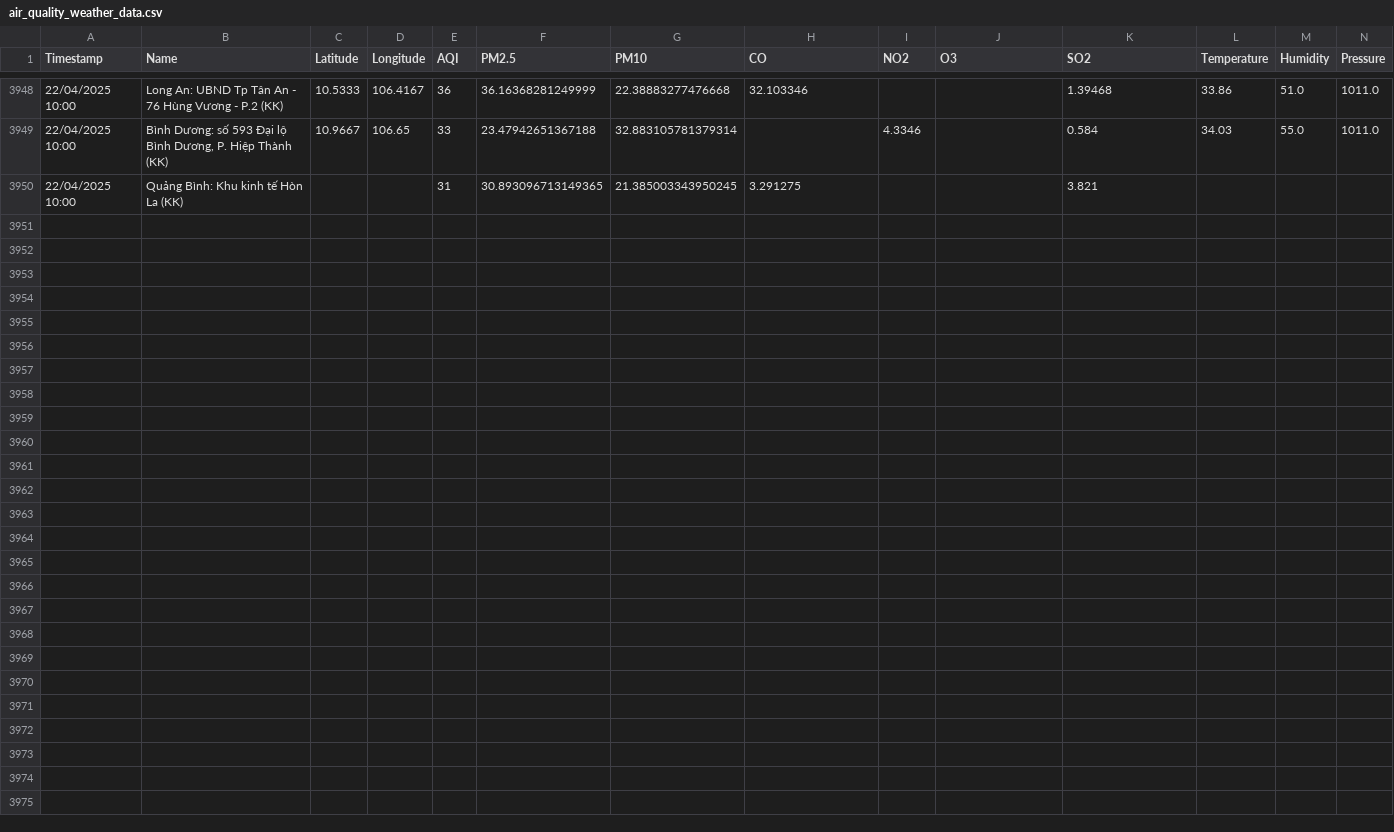
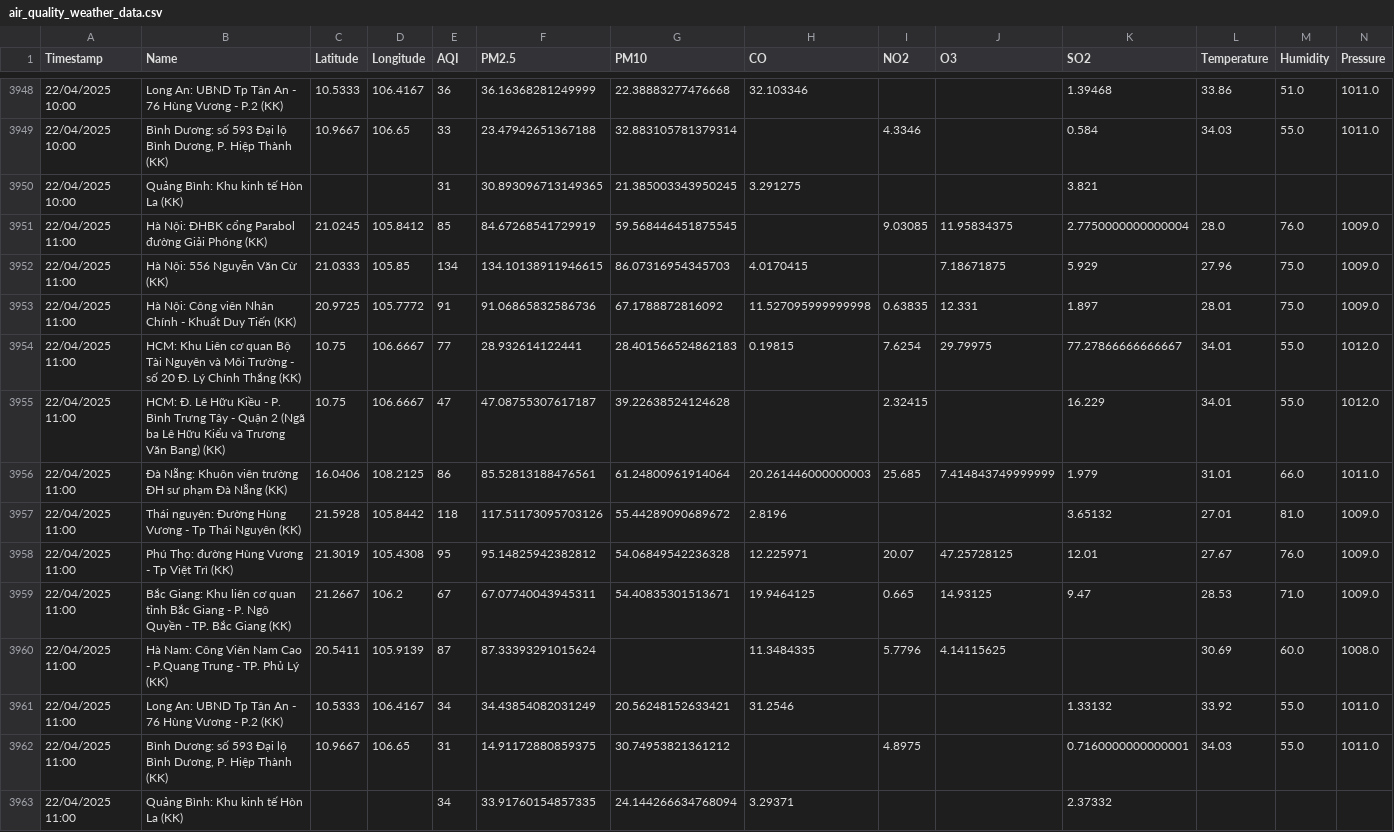
Before and after one commit to DeiET0702/Air-quality, a CSV file: air_quality_weather_data.csv, drawn as a sheet; only a part is shown, gaps mark what is left out; rows hold the shown columns only; the diff names each change by its address in the sheet, - before the commit and + after, or states it on an @@ line.

```diff
--- a/air_quality_weather_data.csv
+++ b/air_quality_weather_data.csv
+row 3951: 22/04/2025 11:00 | Hà Nội: ĐHBK cổng Parabol đường Giải Phóng (KK) | 21.0245 | 105.8412 | 85 | 84.67268541729919 | 59.568446451875545 |  | 9.03085 | 11.95834375 | 2.7750000000000004 | 28.0 | 76.0 | 1009.0
+row 3952: 22/04/2025 11:00 | Hà Nội: 556 Nguyễn Văn Cừ (KK) | 21.0333 | 105.85 | 134 | 134.10138911946615 | 86.07316954345703 | 4.0170415 |  | 7.18671875 | 5.929 | 27.96 | 75.0 | 1009.0
+row 3953: 22/04/2025 11:00 | Hà Nội: Công viên Nhân Chính - Khuất Duy Tiến (KK) | 20.9725 | 105.7772 | 91 | 91.06865832586736 | 67.1788872816092 | 11.527095999999998 | 0.63835 | 12.331 | 1.897 | 28.01 | 75.0 | 1009.0
+row 3954: 22/04/2025 11:00 | HCM: Khu Liên cơ quan Bộ Tài Nguyên và Môi Trường - số 20 Đ. Lý Chính Thắng (KK) | 10.75 | 106.6667 | 77 | 28.932614122441 | 28.401566524862183 | 0.19815 | 7.6254 | 29.79975 | 77.27866666666667 | 34.01 | 55.0 | 1012.0
+row 3955: 22/04/2025 11:00 | HCM: Đ. Lê Hữu Kiều - P. Bình Trưng Tây - Quận 2 (Ngã ba Lê Hữu Kiểu và Trương Văn Bang) (KK) | 10.75 | 106.6667 | 47 | 47.08755307617187 | 39.22638524124628 |  | 2.32415 |  | 16.229 | 34.01 | 55.0 | 1012.0
+row 3956: 22/04/2025 11:00 | Đà Nẵng: Khuôn viên trường ĐH sư phạm Đà Nẵng (KK) | 16.0406 | 108.2125 | 86 | 85.52813188476561 | 61.24800961914064 | 20.261446000000003 | 25.685 | 7.414843749999999 | 1.979 | 31.01 | 66.0 | 1011.0
+row 3957: 22/04/2025 11:00 | Thái nguyên: Đường Hùng Vương - Tp Thái Nguyên (KK) | 21.5928 | 105.8442 | 118 | 117.51173095703126 | 55.44289090689672 | 2.8196 |  |  | 3.65132 | 27.01 | 81.0 | 1009.0
+row 3958: 22/04/2025 11:00 | Phú Thọ: đường Hùng Vương - Tp Việt Trì (KK) | 21.3019 | 105.4308 | 95 | 95.14825942382812 | 54.06849542236328 | 12.225971 | 20.07 | 47.25728125 | 12.01 | 27.67 | 76.0 | 1009.0
+row 3959: 22/04/2025 11:00 | Bắc Giang: Khu liên cơ quan tỉnh Bắc Giang - P. Ngô Quyền - TP. Bắc Giang (KK) | 21.2667 | 106.2 | 67 | 67.07740043945311 | 54.40835301513671 | 19.9464125 | 0.665 | 14.93125 | 9.47 | 28.53 | 71.0 | 1009.0
+row 3960: 22/04/2025 11:00 | Hà Nam: Công Viên Nam Cao - P.Quang Trung - TP. Phủ Lý (KK) | 20.5411 | 105.9139 | 87 | 87.33393291015624 |  | 11.3484335 | 5.7796 | 4.14115625 |  | 30.69 | 60.0 | 1008.0
+row 3961: 22/04/2025 11:00 | Long An: UBND Tp Tân An - 76 Hùng Vương - P.2 (KK) | 10.5333 | 106.4167 | 34 | 34.43854082031249 | 20.56248152633421 | 31.2546 |  |  | 1.33132 | 33.92 | 55.0 | 1011.0
+row 3962: 22/04/2025 11:00 | Bình Dương: số 593 Đại lộ Bình Dương, P. Hiệp Thành (KK) | 10.9667 | 106.65 | 31 | 14.91172880859375 | 30.74953821361212 |  | 4.8975 |  | 0.7160000000000001 | 34.03 | 55.0 | 1011.0
+row 3963: 22/04/2025 11:00 | Quảng Bình: Khu kinh tế Hòn La (KK) |  |  | 34 | 33.91760154857335 | 24.144266634768094 | 3.29371 |  |  | 2.37332
```
